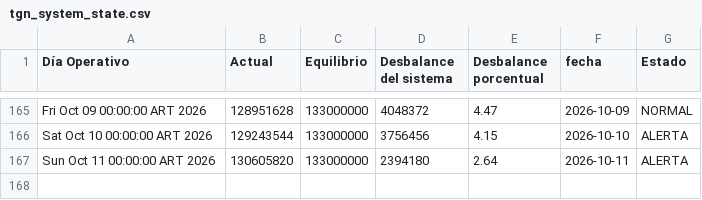
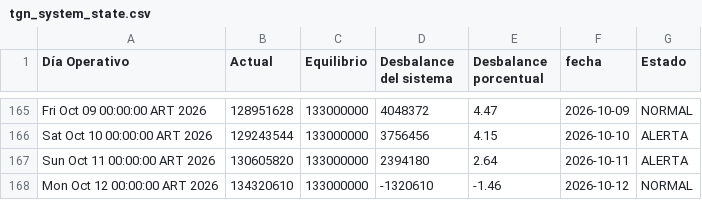
Before and after one commit to RodrigoManassero/estado-sistema-gas-rodrigo, a CSV file: public/data/tgn_system_state.csv, drawn as a sheet; only a part is shown, gaps mark what is left out; the diff names each change by its address in the sheet, - before the commit and + after, or states it on an @@ line.

```diff
--- a/public/data/tgn_system_state.csv
+++ b/public/data/tgn_system_state.csv
+row 168: Mon Oct 12 00:00:00 ART 2026 | 134320610 | 133000000 | -1320610 | -1.46 | 2026-10-12 | NORMAL
```
Also changed, not shown: 3 other files.
